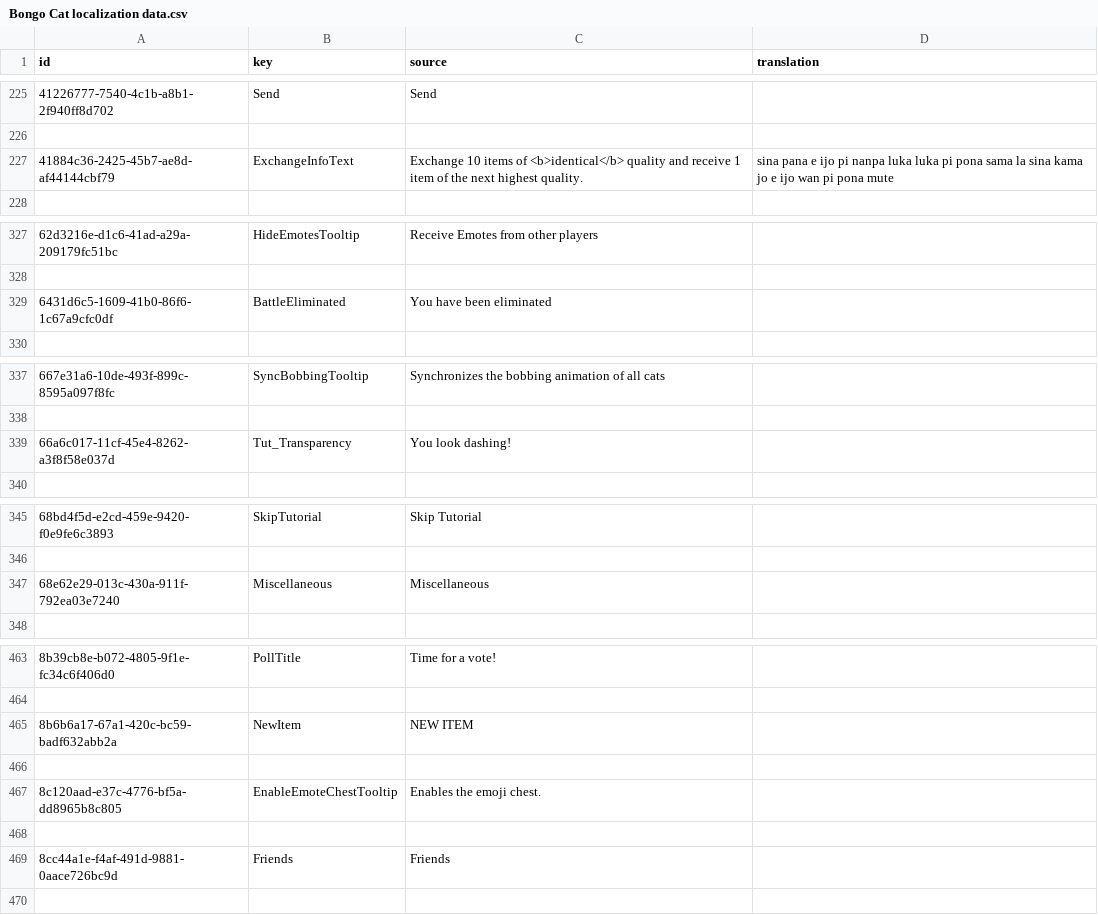
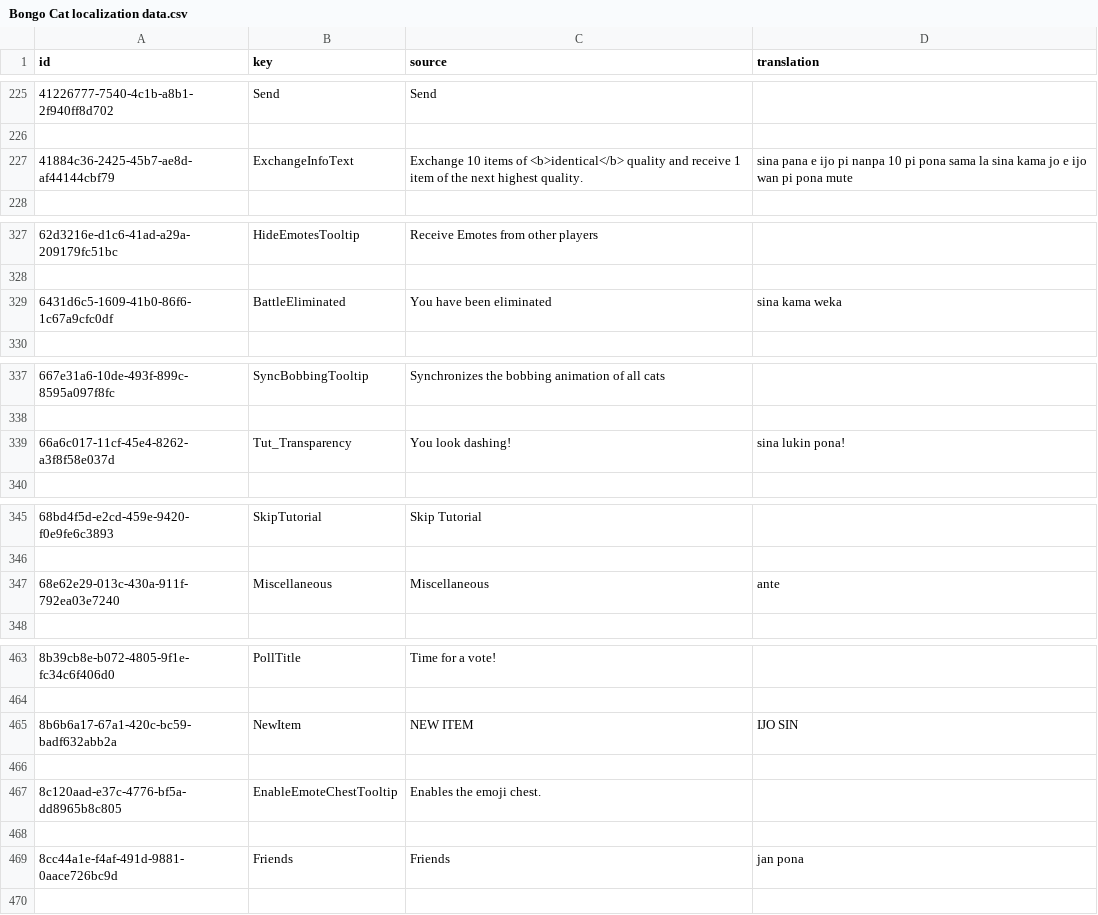
Before and after one commit to Davido101/Bongo-Cat-Toki-Pona-translation, a CSV file: Bongo Cat localization data.csv, drawn as a sheet; only a part is shown, gaps mark what is left out; the diff covers the shown part only; the diff names each change by its address in the sheet, - before the commit and + after, or states it on an @@ line.

Commit message:
Added a few translations

```diff
--- a/Bongo Cat localization data.csv
+++ b/Bongo Cat localization data.csv
-D227 (translation): …pi nanpa luka luka pi pona…
+D227 (translation): …pi nanpa 10 pi pona…
-D329 (translation): (empty)
+D329 (translation): sina kama weka
-D339 (translation): (empty)
+D339 (translation): sina lukin pona!
-D347 (translation): (empty)
+D347 (translation): ante
-D465 (translation): (empty)
+D465 (translation): IJO SIN
-D469 (translation): (empty)
+D469 (translation): jan pona
```
Also changed, not shown: 6 edited cells elsewhere in this file.
